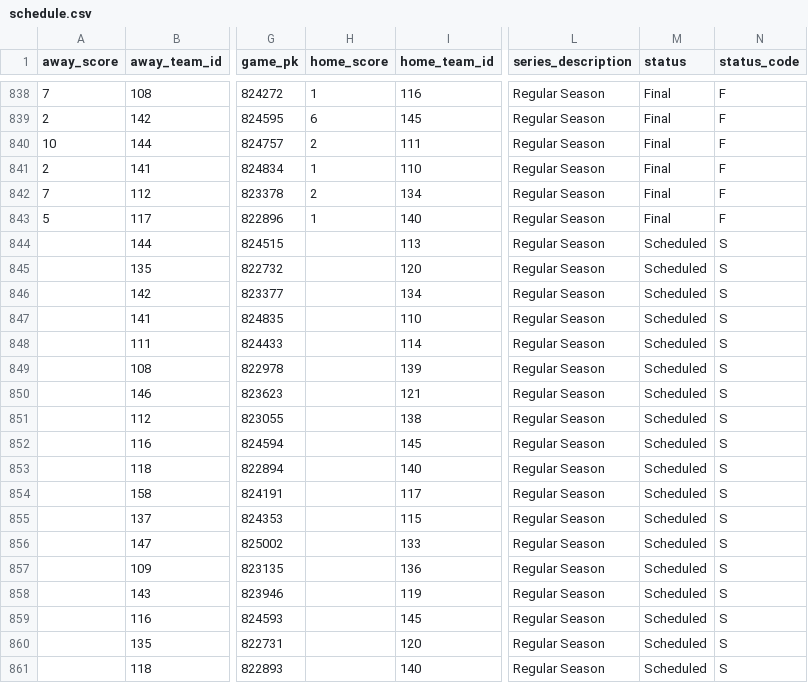
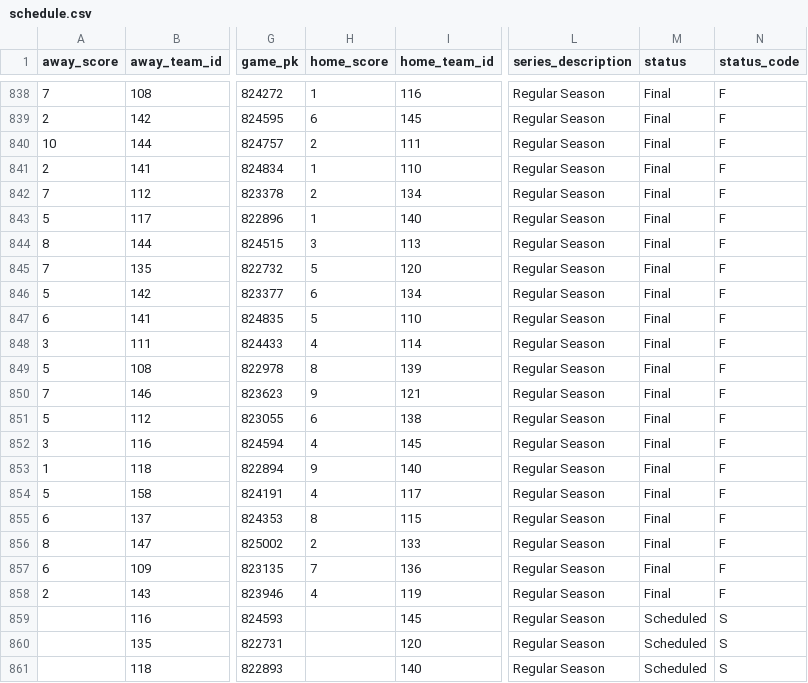
Before and after one commit to fuku8/mlb-data, a CSV file: data/schedule.csv, drawn as a sheet; only a part is shown, gaps mark what is left out; the diff names each change by its address in the sheet, - before the commit and + after, or states it on an @@ line.

```diff
--- a/data/schedule.csv
+++ b/data/schedule.csv
-A844 (away_score): (empty)
+A844 (away_score): 8
-H844 (home_score): (empty)
+H844 (home_score): 3
-M844:M858 (status): Scheduled
+M844:M858 (status): Final
-N844:N858 (status_code): S
+N844:N858 (status_code): F
-A845 (away_score): (empty)
+A845 (away_score): 7
-H845 (home_score): (empty)
+H845 (home_score): 5
-A846 (away_score): (empty)
+A846 (away_score): 5
-H846 (home_score): (empty)
+H846 (home_score): 6
-A847 (away_score): (empty)
+A847 (away_score): 6
-H847 (home_score): (empty)
+H847 (home_score): 5
-A848 (away_score): (empty)
+A848 (away_score): 3
-H848 (home_score): (empty)
+H848 (home_score): 4
-A849 (away_score): (empty)
+A849 (away_score): 5
-H849 (home_score): (empty)
+H849 (home_score): 8
-A850 (away_score): (empty)
+A850 (away_score): 7
-H850 (home_score): (empty)
+H850 (home_score): 9
-A851 (away_score): (empty)
+A851 (away_score): 5
-H851 (home_score): (empty)
+H851 (home_score): 6
-A852 (away_score): (empty)
+A852 (away_score): 3
-H852 (home_score): (empty)
+H852 (home_score): 4
-A853 (away_score): (empty)
+A853 (away_score): 1
-H853 (home_score): (empty)
+H853 (home_score): 9
-A854 (away_score): (empty)
+A854 (away_score): 5
-H854 (home_score): (empty)
+H854 (home_score): 4
-A855 (away_score): (empty)
+A855 (away_score): 6
-H855 (home_score): (empty)
+H855 (home_score): 8
-A856 (away_score): (empty)
+A856 (away_score): 8
-H856 (home_score): (empty)
+H856 (home_score): 2
-A857 (away_score): (empty)
+A857 (away_score): 6
-H857 (home_score): (empty)
+H857 (home_score): 7
-A858 (away_score): (empty)
+A858 (away_score): 2
-H858 (home_score): (empty)
+H858 (home_score): 4
```
Also changed, not shown: data/player_fielding.csv, data/player_hitting.csv, 4 other files.
